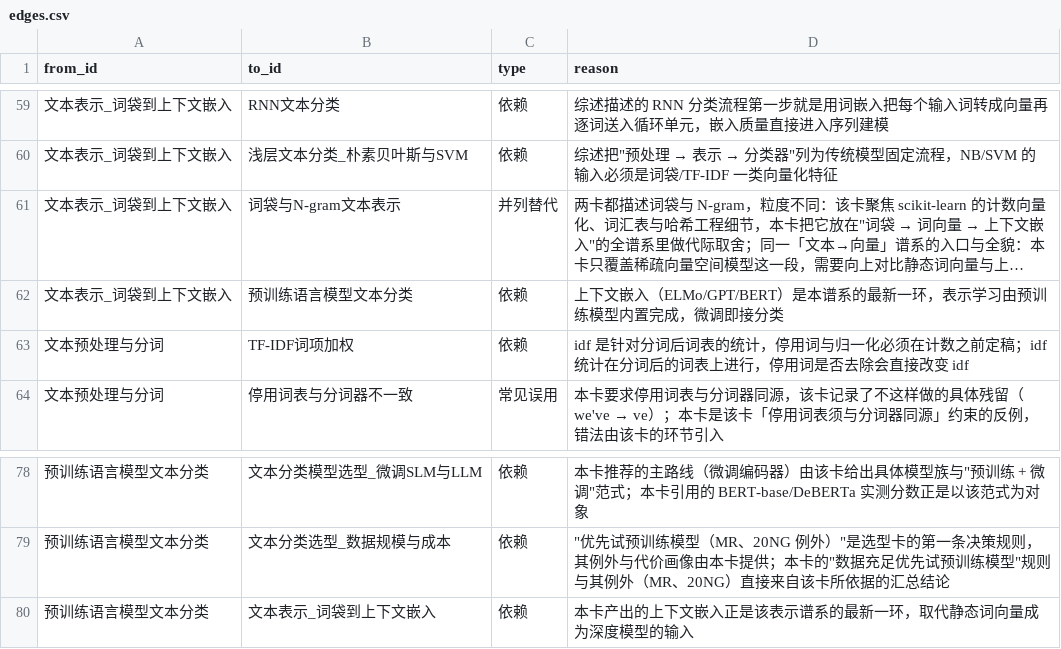
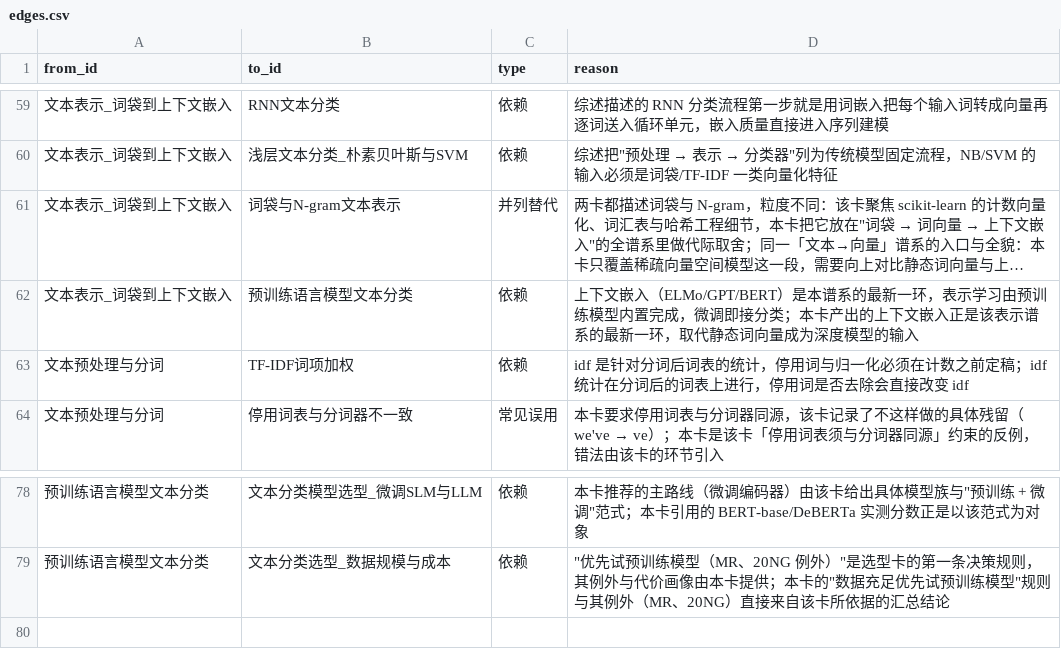
Before and after one commit to 1bai1/ai-algorithm-capability-factory, a CSV file: algorithm-coach/knowledge/复用池/edges.csv, drawn as a sheet; only a part is shown, gaps mark what is left out; long unchanged cells end in …; the diff names each change by its address in the sheet, - before the commit and + after, or states it on an @@ line.

Commit message:
复用池权威翻转（三）：校验器改三层，并修掉一条互指依赖
scripts/validate_knowledge.py 重写，三层分工（内容读 MD / 结构读 CSV /
对齐两边互查）：

- 内容层：H1、八个能力章节（失败卡五个）、验证状态与来源、正文非空；
  新增两条「迁移没做干净」的检查——残留 frontmatter 与残留「相关能力」。
- 结构层：nodes/edges 的表头、枚举、id 唯一、sources 前缀与文件存在、
  外键存在、无自指、reason 非空单行、无重复边、**禁止互指对**、
  实证证据的 from 必须是 07、并列替代必须按 id 字典序、孤儿节点。
- 对齐层：表里有行必须有文件、目录里有文件必须有行、category 与所在目录一致。
- 新增警告：提炼池里没有被任何卡引用的素材（孤儿素材）；枢纽节点（度 ≥14）。

写完之后校验器立刻抓到一条真问题：预训练语言模型文本分类 ↔ 文本表示_词袋
到上下文嵌入 互为「依赖」——两张卡的依据都在讲"上下文嵌入是表示谱系的最新
一环"，是同一个事实的两端写法。判断依据：该表示卡对 CNN/RNN/浅层 SVM 的
三条边全是"表示 → 模型"，故按同一方向保留，两条依据合并（相似度 0.36，
属"不同角度"档，按迁移脚本的规则拼接）。边数 79 → 78。

tests/test_validate_knowledge.py 重写：夹具改成新的三层结构，用例 16 → 29，
并新增"干净夹具必须退出码 0"这条基线——否则所有"违规能检出"的断言都可能
只是因为校验器对什么都不报错。自测当场又抓出两个实现漏洞并已修复：
① 一级标题的正则 `^#\s*\S` 会被 `## 能力说明` 骗过（# 后跟 # 也算匹配），
   改成 `^#\s+\S`；
② 对齐层写了「文件 → 表」方向，漏了「表 → 文件」方向，表里有行而文件不存在
   时静默通过。
另外修掉一个跨盘符 bug：read_table 用 os.path.relpath 求相对路径，夹具建在
C 盘、工作目录在 D 盘时抛 ValueError，改成由调用方传显示名。

```diff
--- a/algorithm-coach/knowledge/复用池/edges.csv
+++ b/algorithm-coach/knowledge/复用池/edges.csv
-D62 (reason): …即接分类
+D62 (reason): …即接分类；本卡产出的上下文嵌入正是该表示谱系的最新一环，取代静态词向量成为深度模型的输入
-row 80: 预训练语言模型文本分类 | 文本表示_词袋到上下文嵌入 | 依赖 | 本卡产出的上下文嵌入正是该表示谱系的最新一环，取代静态词向量成为深度模型的输入
```
Also changed, not shown: 4 other files.
